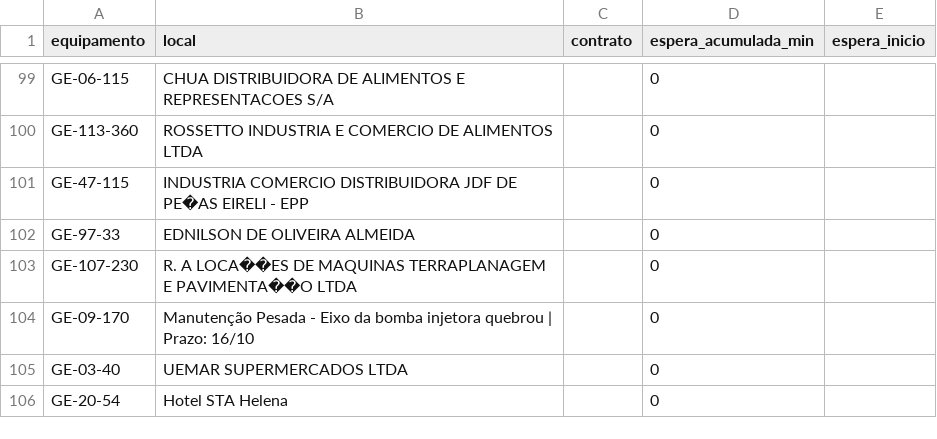
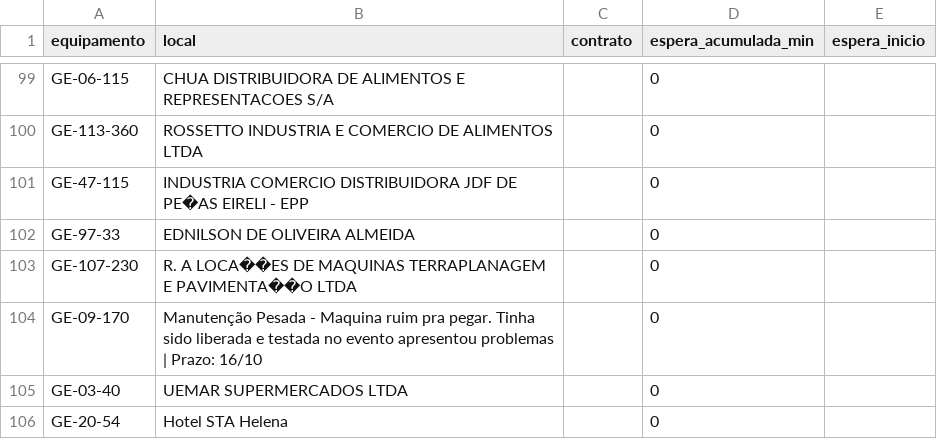
Before and after one commit to milwardarthur-prog/testemanut, a CSV file: dados.csv, drawn as a sheet; only a part is shown, gaps mark what is left out.

Commit message:
Atualização automática via SiteManut

```diff
--- a/dados.csv
+++ b/dados.csv
@@ -103,3 +103,3 @@ GE-97-33,EDNILSON DE OLIVEIRA ALMEIDA,,0,
 GE-107-230,R. A LOCA��ES DE MAQUINAS TERRAPLANAGEM E PAVIMENTA��O LTDA,,0,
-GE-09-170,Manutenção Pesada - Eixo da bomba injetora quebrou | Prazo: 16/10,,0,
+GE-09-170,Manutenção Pesada - Maquina ruim pra pegar.  Tinha sido liberada e testada no evento apresentou problemas | Prazo: 16/10,,0,
 GE-03-40,UEMAR SUPERMERCADOS LTDA,,0,
```
